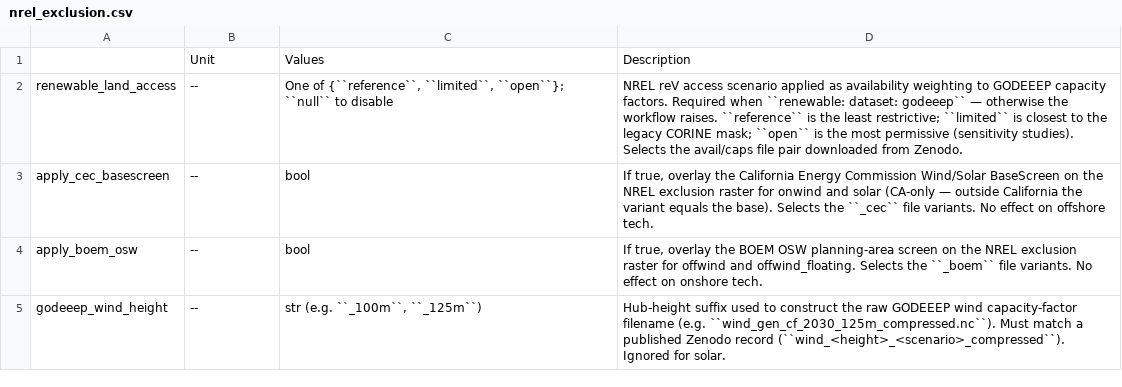
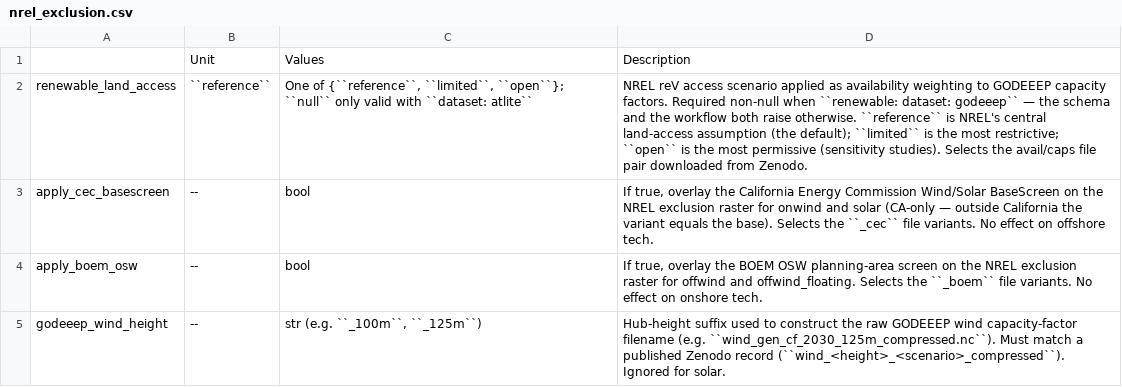
Before and after one commit to PyPSA/pypsa-usa, a CSV file: docs/source/configtables/nrel_exclusion.csv, drawn as a sheet.

```diff
--- a/docs/source/configtables/nrel_exclusion.csv
+++ b/docs/source/configtables/nrel_exclusion.csv
@@ -1,3 +1,3 @@
 ,Unit,Values,Description
-renewable_land_access,--,"One of {``reference``, ``limited``, ``open``}; ``null`` to disable","NREL reV access scenario applied as availability weighting to GODEEEP capacity factors. Required when ``renewable: dataset: godeeep`` — otherwise the workflow raises. ``reference`` is the least restrictive; ``limited`` is closest to the legacy CORINE mask; ``open`` is the most permissive (sensitivity studies). Selects the avail/caps file pair downloaded from Zenodo."
+renewable_land_access,``reference``,"One of {``reference``, ``limited``, ``open``}; ``null`` only valid with ``dataset: atlite``","NREL reV access scenario applied as availability weighting to GODEEEP capacity factors. Required non-null when ``renewable: dataset: godeeep`` — the schema and the workflow both raise otherwise. ``reference`` is NREL's central land-access assumption (the default); ``limited`` is the most restrictive; ``open`` is the most permissive (sensitivity studies). Selects the avail/caps file pair downloaded from Zenodo."
 apply_cec_basescreen,--,bool,"If true, overlay the California Energy Commission Wind/Solar BaseScreen on the NREL exclusion raster for onwind and solar (CA-only — outside California the variant equals the base). Selects the ``_cec`` file variants. No effect on offshore tech."
```
Also changed, not shown: 1 other file.
